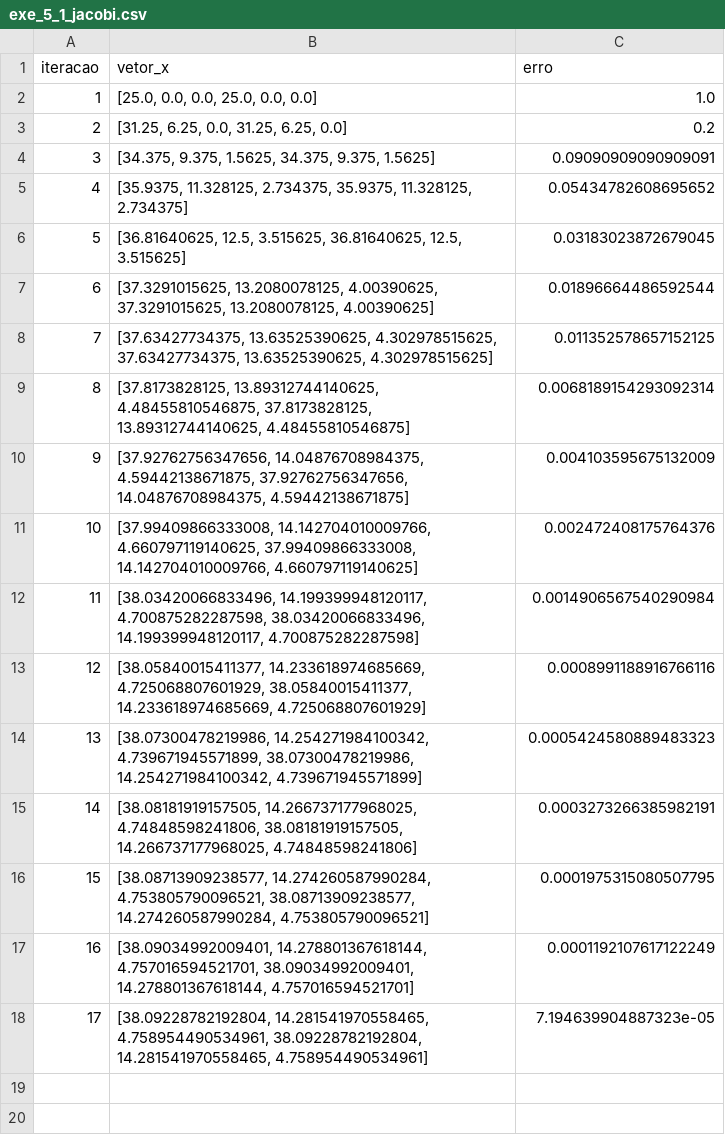
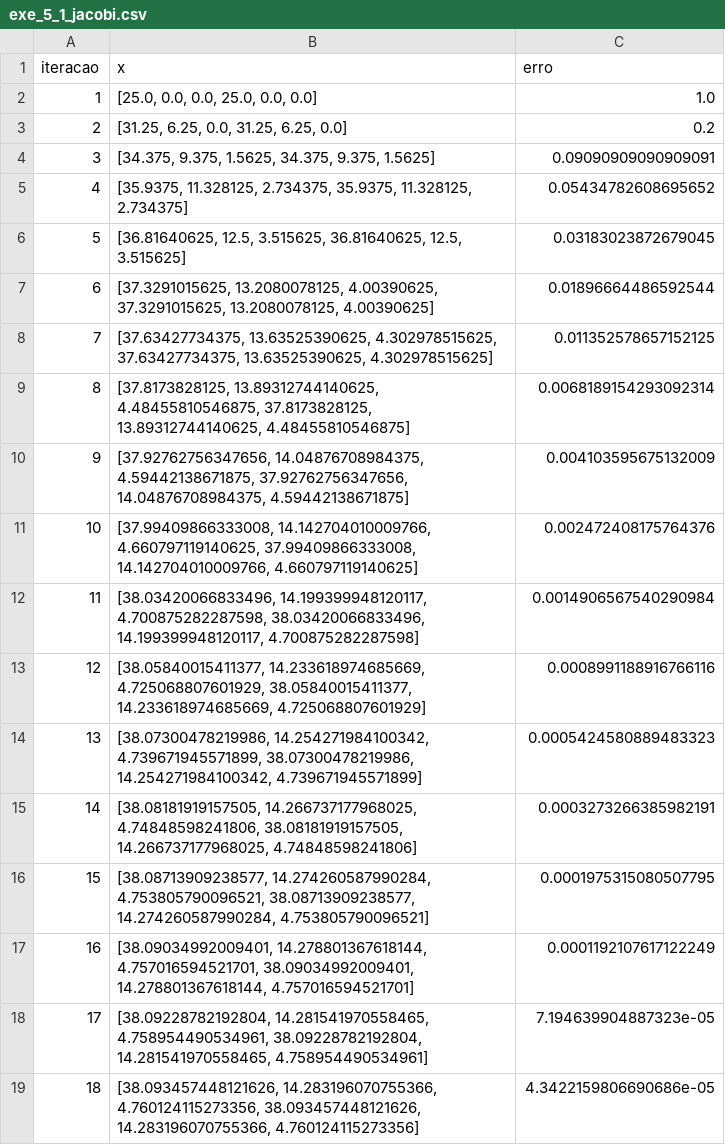
Before and after one commit to Evandersons/Analise_Numerica, a CSV file: Relatorio 1/dados/saida/exe_5_1/exe_5_1_jacobi.csv, drawn as a sheet.

```diff
--- a/Relatorio 1/dados/saida/exe_5_1/exe_5_1_jacobi.csv
+++ b/Relatorio 1/dados/saida/exe_5_1/exe_5_1_jacobi.csv
@@ -1,2 +1,2 @@
-iteracao,vetor_x,erro
+iteracao,x,erro
 1,"[25.0, 0.0, 0.0, 25.0, 0.0, 0.0]",1.0
@@ -18 +18,2 @@ iteracao,vetor_x,erro
 17,"[38.09228782192804, 14.281541970558465, 4.758954490534961, 38.09228782192804, 14.281541970558465, 4.758954490534961]",7.194639904887323e-05
+18,"[38.093457448121626, 14.283196070755366, 4.760124115273356, 38.093457448121626, 14.283196070755366, 4.760124115273356]",4.3422159806690686e-05
```
Also changed, not shown: Relatorio 1/dados/saida/exe_3_3/exe_3_3_Tempo_10_pct_bisseccao.csv, Relatorio 1/dados/saida/exe_3_3/exe_3_3_Tempo_90_pct_bisseccao.csv, 43 other files.
